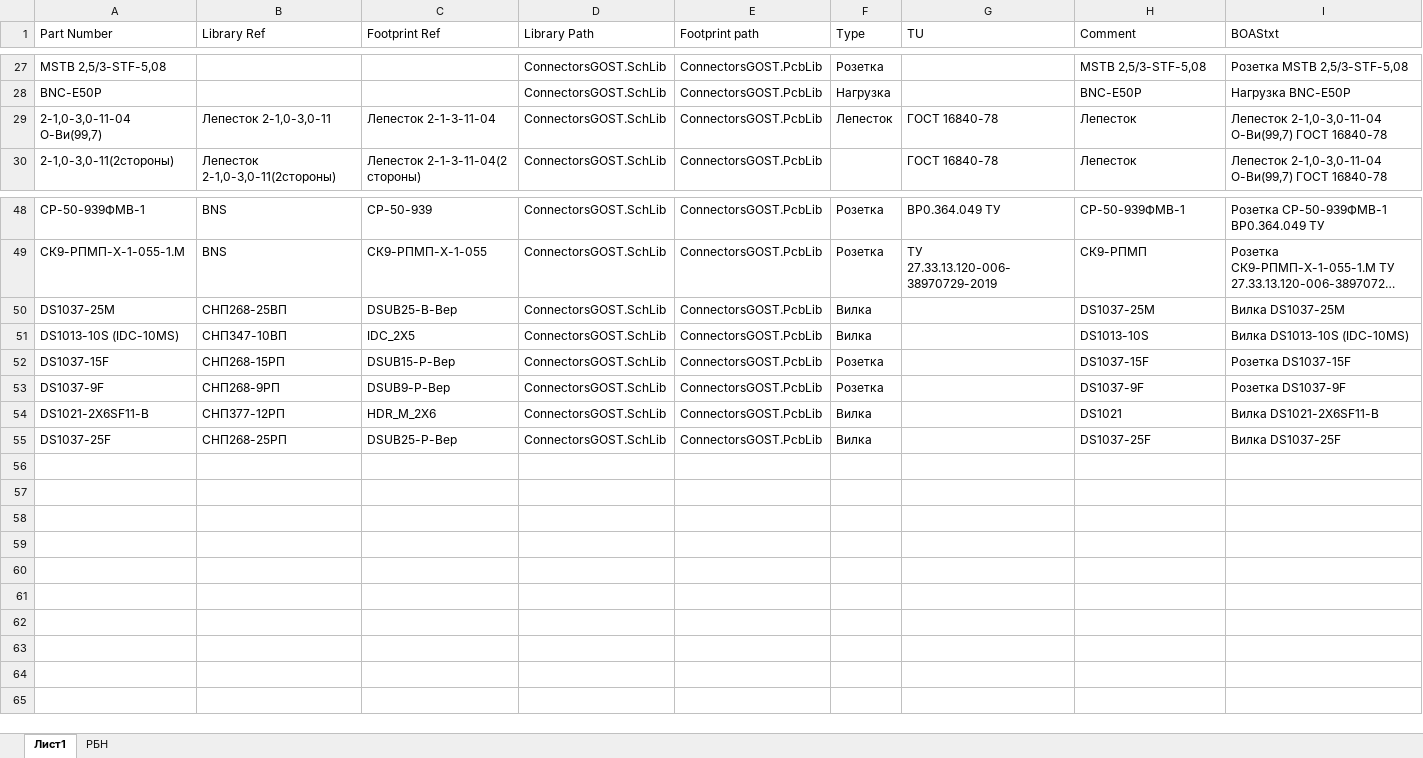
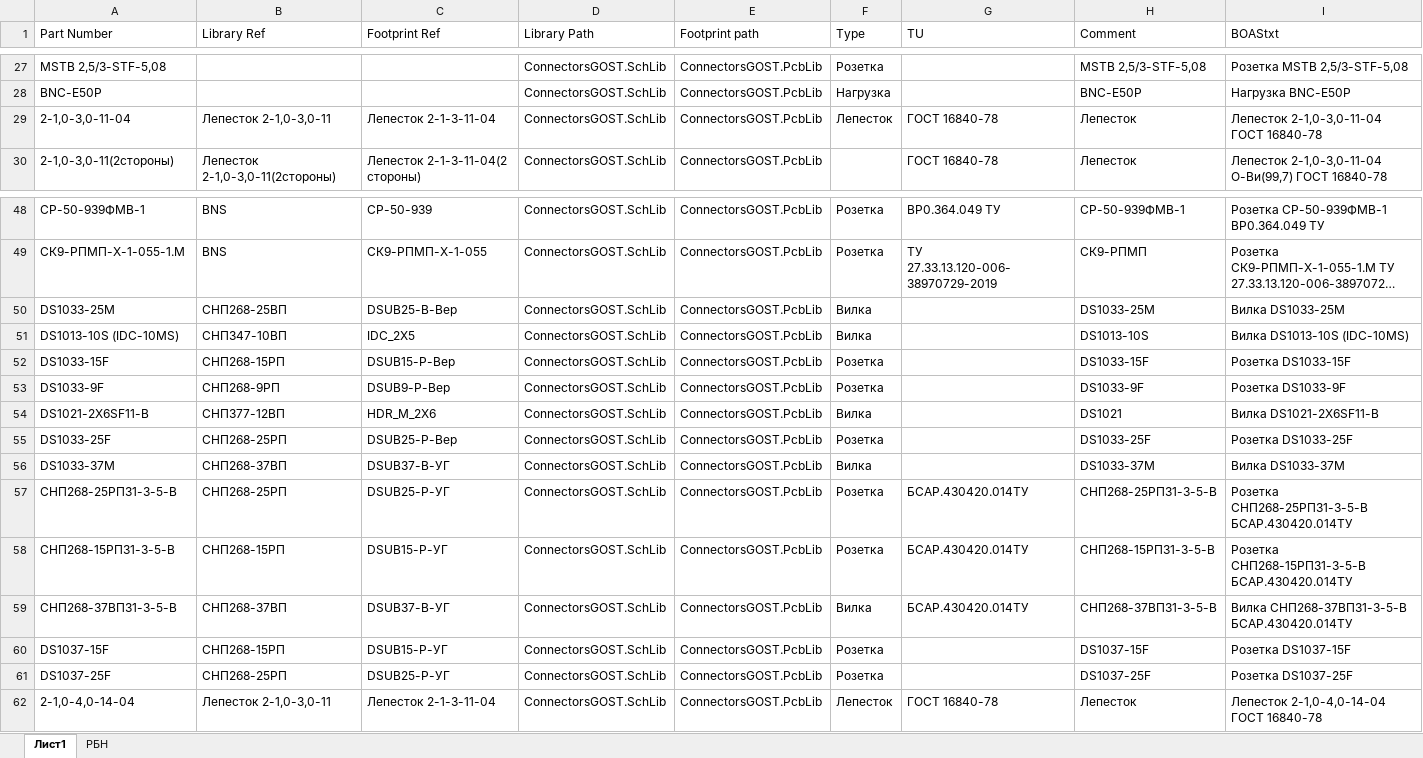
Before and after one commit to work5lov/LibrariesGOST, an Excel workbook: ConnectorsGOST.xlsx, sheet Лист1, drawn as a sheet; only a part is shown, gaps mark what is left out; long unchanged cells end in …; values as stored, in another font and other column widths than the file's, no borders; addresses are those after the commit; rows hold the shown columns only; the diff names each change by its address in the sheet, - before the commit and + after, or states it on an @@ line.

```diff
--- a/ConnectorsGOST.xlsx (sheet Лист1)
+++ b/ConnectorsGOST.xlsx (sheet Лист1)
-A29 (Part Number): 2-1,0-3,0-11-04 О-Ви(99,7)
+A29 (Part Number): 2-1,0-3,0-11-04
-I29 (BOAStxt): Лепесток 2-1,0-3,0-11-04 О-Ви(99,7) ГОСТ 16840-78
+I29 (BOAStxt): Лепесток 2-1,0-3,0-11-04 ГОСТ 16840-78
-A50 (Part Number): DS1037-25M
+A50 (Part Number): DS1033-25M
-H50 (Comment): DS1037-25M
+H50 (Comment): DS1033-25M
-I50 (BOAStxt): Вилка DS1037-25M
+I50 (BOAStxt): Вилка DS1033-25M
-A52 (Part Number): DS1037-15F
+A52 (Part Number): DS1033-15F
-H52 (Comment): DS1037-15F
+H52 (Comment): DS1033-15F
-I52 (BOAStxt): Розетка DS1037-15F
+I52 (BOAStxt): Розетка DS1033-15F
-A53 (Part Number): DS1037-9F
+A53 (Part Number): DS1033-9F
-H53 (Comment): DS1037-9F
+H53 (Comment): DS1033-9F
-I53 (BOAStxt): Розетка DS1037-9F
+I53 (BOAStxt): Розетка DS1033-9F
-B54 (Library Ref): СНП377-12РП
+B54 (Library Ref): СНП377-12ВП
+row 55: DS1033-25F | СНП268-25РП | DSUB25-Р-Вер | ConnectorsGOST.SchLib | ConnectorsGOST.PcbLib | Розетка |  | DS1033-25F | Розетка DS1033-25F
+row 56: DS1033-37M | СНП268-37ВП | DSUB37-В-УГ | ConnectorsGOST.SchLib | ConnectorsGOST.PcbLib | Вилка |  | DS1033-37M | Вилка DS1033-37M
+row 57: СНП268-25РП31-3-5-В | СНП268-25РП | DSUB25-Р-УГ | ConnectorsGOST.SchLib | ConnectorsGOST.PcbLib | Розетка | БСАР.430420.014ТУ | СНП268-25РП31-3-5-В | Розетка СНП268-25РП31-3-5-В БСАР.430420.014ТУ
+row 58: СНП268-15РП31-3-5-В | СНП268-15РП | DSUB15-Р-УГ | ConnectorsGOST.SchLib | ConnectorsGOST.PcbLib | Розетка | БСАР.430420.014ТУ | СНП268-15РП31-3-5-В | Розетка СНП268-15РП31-3-5-В БСАР.430420.014ТУ
+row 59: СНП268-37ВП31-3-5-В | СНП268-37ВП | DSUB37-В-УГ | ConnectorsGOST.SchLib | ConnectorsGOST.PcbLib | Вилка | БСАР.430420.014ТУ | СНП268-37ВП31-3-5-В | Вилка СНП268-37ВП31-3-5-В БСАР.430420.014ТУ
+row 60: DS1037-15F | СНП268-15РП | DSUB15-Р-УГ | ConnectorsGOST.SchLib | ConnectorsGOST.PcbLib | Розетка |  | DS1037-15F | Розетка DS1037-15F
-C61 (Footprint Ref): DSUB25-Р-Вер
+C61 (Footprint Ref): DSUB25-Р-УГ
-F61 (Type): Вилка
+F61 (Type): Розетка
-I61 (BOAStxt): Вилка DS1037-25F
+I61 (BOAStxt): Розетка DS1037-25F
+row 62: 2-1,0-4,0-14-04 | Лепесток 2-1,0-3,0-11 | Лепесток 2-1-3-11-04 | ConnectorsGOST.SchLib | ConnectorsGOST.PcbLib | Лепесток | ГОСТ 16840-78 | Лепесток | Лепесток 2-1,0-4,0-14-04 ГОСТ 16840-78
```
Also changed, not shown: formulas that keep their value, CapGOST.xlsx, OtherGOST.xlsx, 35 other files.
